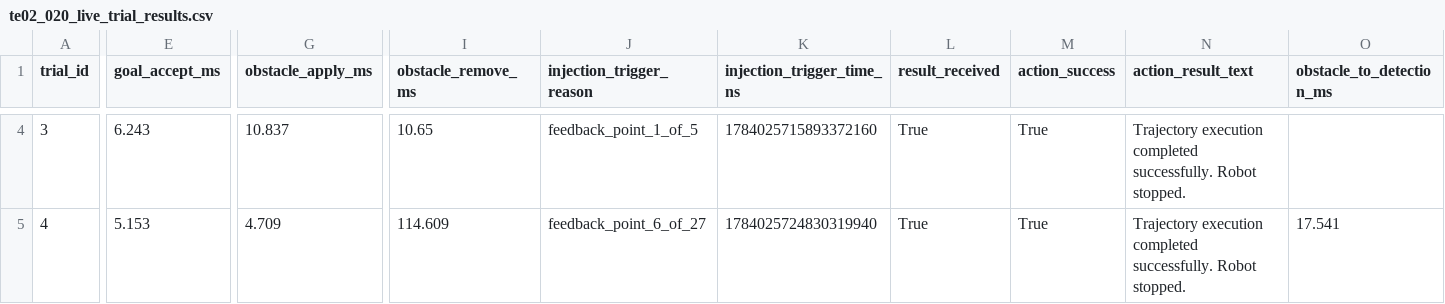
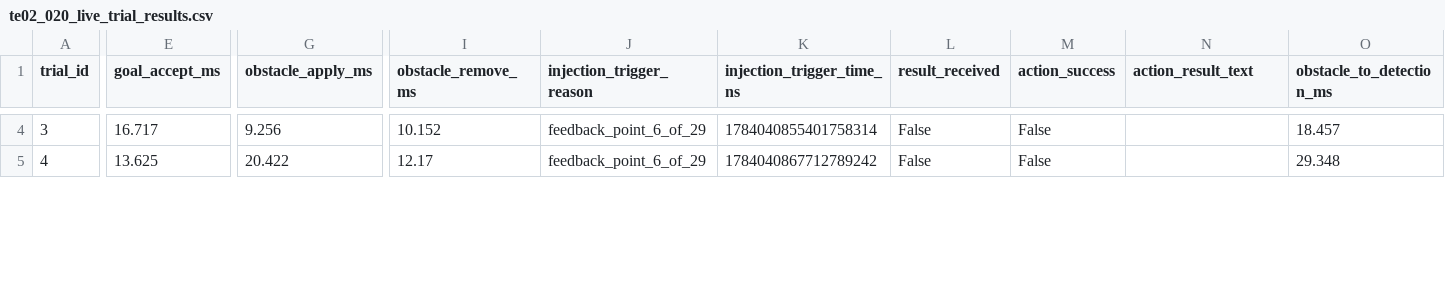
Before and after one commit to lucaspinacosta/Fortis_KPI, a CSV file: KPI/TE02_020/te02_020_live_trial_results.csv, drawn as a sheet; only a part is shown, gaps mark what is left out; the diff covers the shown part only; the diff names each change by its address in the sheet, - before the commit and + after, or states it on an @@ line.

Commit message:
feat(KPI): update live summary and trial results for TE02_020

```diff
--- a/KPI/TE02_020/te02_020_live_trial_results.csv
+++ b/KPI/TE02_020/te02_020_live_trial_results.csv
-E4 (goal_accept_ms): 6.243
+E4 (goal_accept_ms): 16.717
-G4 (obstacle_apply_ms): 10.837
+G4 (obstacle_apply_ms): 9.256
-I4 (obstacle_remove_ms): 10.65
+I4 (obstacle_remove_ms): 10.152
-J4 (injection_trigger_reason): feedback_point_1_of_5
+J4 (injection_trigger_reason): feedback_point_6_of_29
-K4 (injection_trigger_time_ns): 1784025715893372160
+K4 (injection_trigger_time_ns): 1784040855401758314
-L4:L5 (result_received): True
+L4:L5 (result_received): False
-M4:M5 (action_success): True
+M4:M5 (action_success): False
-N4:N5 (action_result_text): Trajectory execution completed successfully. Robot stopped.
+N4:N5 (action_result_text): (empty)
-O4 (obstacle_to_detection_ms): (empty)
+O4 (obstacle_to_detection_ms): 18.457
-E5 (goal_accept_ms): 5.153
+E5 (goal_accept_ms): 13.625
-G5 (obstacle_apply_ms): 4.709
+G5 (obstacle_apply_ms): 20.422
-I5 (obstacle_remove_ms): 114.609
+I5 (obstacle_remove_ms): 12.17
-J5 (injection_trigger_reason): feedback_point_6_of_27
+J5 (injection_trigger_reason): feedback_point_6_of_29
-K5 (injection_trigger_time_ns): 1784025724830319940
+K5 (injection_trigger_time_ns): 1784040867712789242
-O5 (obstacle_to_detection_ms): 17.541
+O5 (obstacle_to_detection_ms): 29.348
```
Also changed, not shown: 125 edited cells elsewhere in this file, KPI/TE02_020/te02_020_live_summary.csv, 5 other files.
